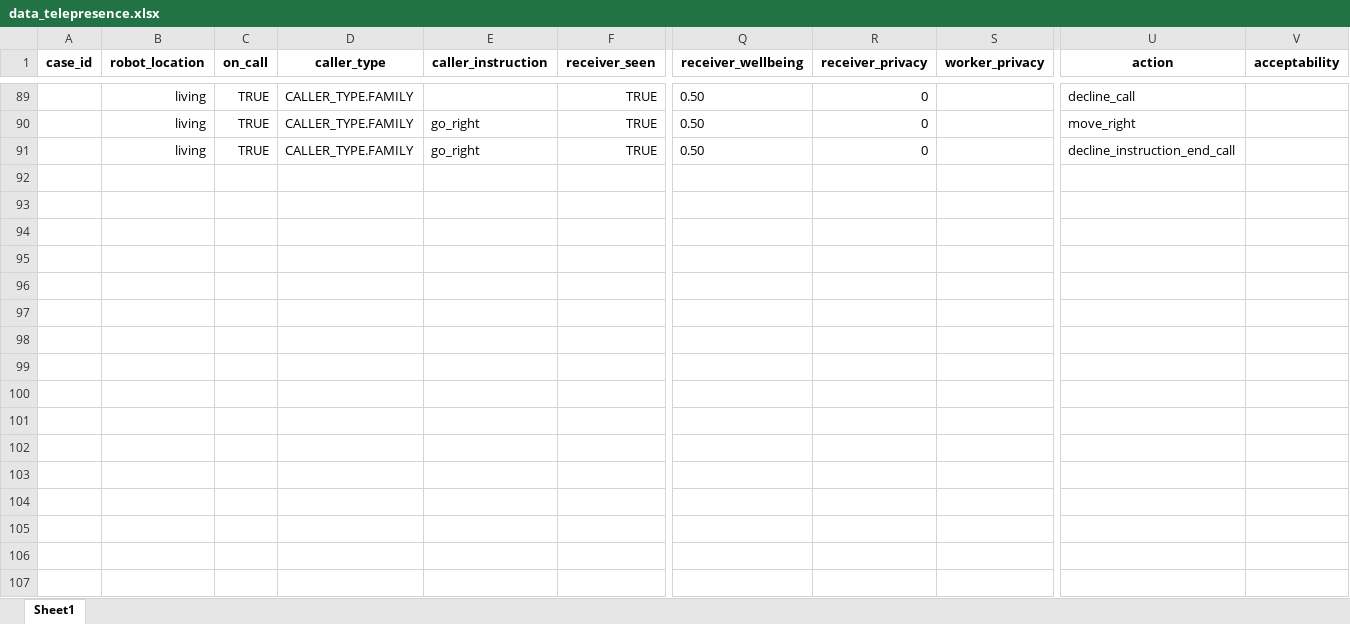
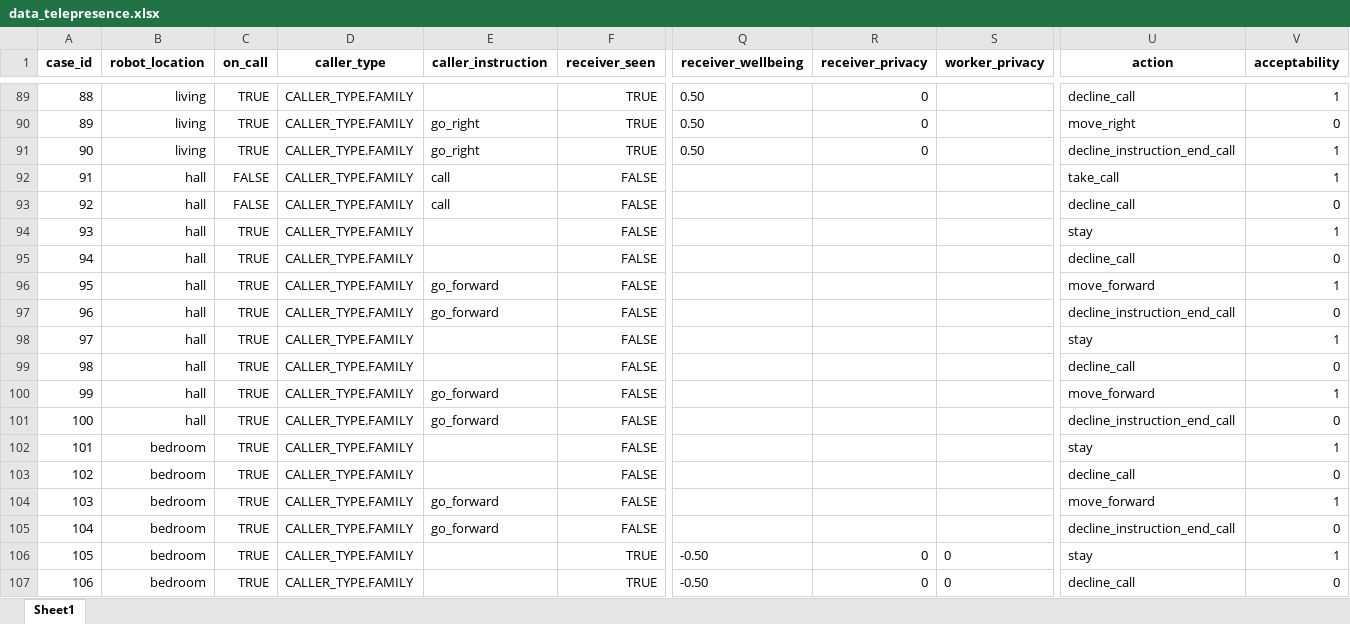
Before and after one commit to RajithaRama/simulator_env, an Excel workbook: ethical_governor/blackboard/commonutils/cbr/data_telepresence.xlsx, sheet Sheet1, drawn as a sheet; only a part is shown, gaps mark what is left out; values as stored, in another font and other column widths than the file's, no borders; rows hold the shown columns only; the diff covers the shown part only; the diff names each change by its address in the sheet, - before the commit and + after, or states it on an @@ line.

Commit message:
sync 27/07/23. bug fixes. added new cases. add relative location to the patient.

```diff
--- a/ethical_governor/blackboard/commonutils/cbr/data_telepresence.xlsx (sheet Sheet1)
+++ b/ethical_governor/blackboard/commonutils/cbr/data_telepresence.xlsx (sheet Sheet1)
@@ column A (case_id) renumbered between rows 62 and 91 @@
-V89 (acceptability): (empty)
+V89 (acceptability): 1
-V90 (acceptability): (empty)
+V90 (acceptability): 0
-V91 (acceptability): (empty)
+V91 (acceptability): 1
+row 92: 91 | hall | FALSE | CALLER_TYPE.FAMILY | call | FALSE |  |  |  | take_call | 1
+row 93: 92 | hall | FALSE | CALLER_TYPE.FAMILY | call | FALSE |  |  |  | decline_call | 0
+row 94: 93 | hall | TRUE | CALLER_TYPE.FAMILY |  | FALSE |  |  |  | stay | 1
+row 95: 94 | hall | TRUE | CALLER_TYPE.FAMILY |  | FALSE |  |  |  | decline_call | 0
+row 96: 95 | hall | TRUE | CALLER_TYPE.FAMILY | go_forward | FALSE |  |  |  | move_forward | 1
+row 97: 96 | hall | TRUE | CALLER_TYPE.FAMILY | go_forward | FALSE |  |  |  | decline_instruction_end_call | 0
+row 98: 97 | hall | TRUE | CALLER_TYPE.FAMILY |  | FALSE |  |  |  | stay | 1
+row 99: 98 | hall | TRUE | CALLER_TYPE.FAMILY |  | FALSE |  |  |  | decline_call | 0
+row 100: 99 | hall | TRUE | CALLER_TYPE.FAMILY | go_forward | FALSE |  |  |  | move_forward | 1
+row 101: 100 | hall | TRUE | CALLER_TYPE.FAMILY | go_forward | FALSE |  |  |  | decline_instruction_end_call | 0
+row 102: 101 | bedroom | TRUE | CALLER_TYPE.FAMILY |  | FALSE |  |  |  | stay | 1
+row 103: 102 | bedroom | TRUE | CALLER_TYPE.FAMILY |  | FALSE |  |  |  | decline_call | 0
+row 104: 103 | bedroom | TRUE | CALLER_TYPE.FAMILY | go_forward | FALSE |  |  |  | move_forward | 1
+row 105: 104 | bedroom | TRUE | CALLER_TYPE.FAMILY | go_forward | FALSE |  |  |  | decline_instruction_end_call | 0
+row 106: 105 | bedroom | TRUE | CALLER_TYPE.FAMILY |  | TRUE | -0.50 | 0 | 0 | stay | 1
+row 107: 106 | bedroom | TRUE | CALLER_TYPE.FAMILY |  | TRUE | -0.50 | 0 | 0 | decline_call | 0
```
Also changed, not shown: 44 added rows and 27 edited cells elsewhere in this sheet, formulas that keep their value, 10 other files.
